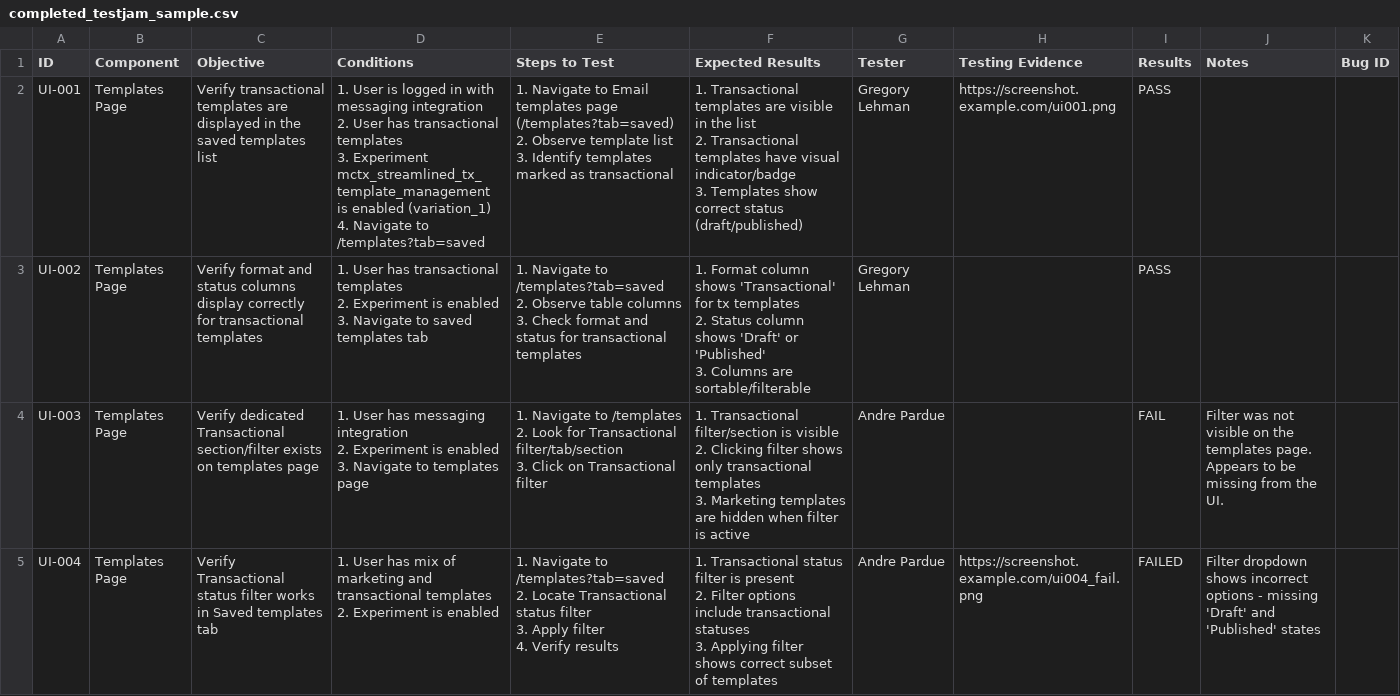
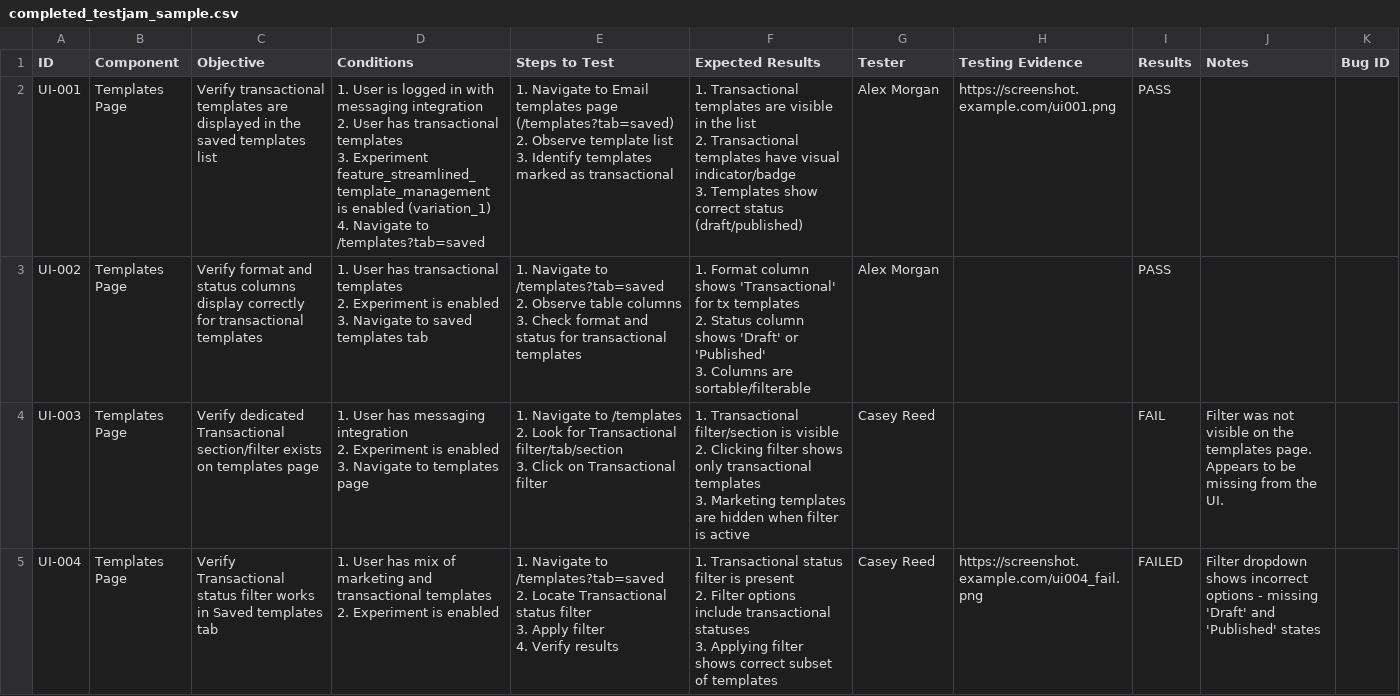
Before and after one commit to glehman3/qe-skill, a CSV file: test-jams/_cli_test_sample/completed_testjam_sample.csv, drawn as a sheet; only a part is shown; the diff covers the shown part only.

```diff
--- a/test-jams/_cli_test_sample/completed_testjam_sample.csv
+++ b/test-jams/_cli_test_sample/completed_testjam_sample.csv
@@ -1,30 +1,30 @@
 ID,Component,Objective,Conditions,Steps to Test,Expected Results,Tester,Testing Evidence,Results,Notes,Bug ID
-UI-001,Templates Page,Verify transactional templates are displayed in the saved templates list,"1. User is logged in with messaging integration
-2. User has transactional templates
-3. Experiment mctx_streamlined_tx_template_management is enabled (variation_1)
-4. Navigate to /templates?tab=saved","1. Navigate to Email templates page (/templates?tab=saved)
-2. Observe template list
-3. Identify templates marked as transactional","1. Transactional templates are visible in the list
-2. Transactional templates have visual indicator/badge
-3. Templates show correct status (draft/published)",Gregory Lehman,https://screenshot.example.com/ui001.png,PASS,,
-UI-002,Templates Page,Verify format and status columns display correctly for transactional templates,"1. User has transactional templates
-2. Experiment is enabled
-3. Navigate to saved templates tab","1. Navigate to /templates?tab=saved
-2. Observe table columns
-3. Check format and status for transactional templates","1. Format column shows 'Transactional' for tx templates
-2. Status column shows 'Draft' or 'Published'
-3. Columns are sortable/filterable",Gregory Lehman,,PASS,,
-UI-003,Templates Page,Verify dedicated Transactional section/filter exists on templates page,"1. User has messaging integration
-2. Experiment is enabled
-3. Navigate to templates page","1. Navigate to /templates
-2. Look for Transactional filter/tab/section
-3. Click on Transactional filter","1. Transactional filter/section is visible
-2. Clicking filter shows only transactional templates
-3. Marketing templates are hidden when filter is active",Andre Pardue,,FAIL,Filter was not visible on the templates page. Appears to be missing from the UI.,
-UI-004,Templates Page,Verify Transactional status filter works in Saved templates tab,"1. User has mix of marketing and transactional templates
-2. Experiment is enabled","1. Navigate to /templates?tab=saved
-2. Locate Transactional status filter
-3. Apply filter
-4. Verify results","1. Transactional status filter is present
-2. Filter options include transactional statuses
-3. Applying filter shows correct subset of templates",Andre Pardue,https://screenshot.example.com/ui004_fail.png,FAILED,"Filter dropdown shows incorrect options - missing 'Draft' and 'Published' states",
+UI-001,Templates Page,Verify transactional templates are displayed in the saved templates list,"1. User is logged in with messaging integration
+2. User has transactional templates
+3. Experiment feature_streamlined_template_management is enabled (variation_1)
+4. Navigate to /templates?tab=saved","1. Navigate to Email templates page (/templates?tab=saved)
+2. Observe template list
+3. Identify templates marked as transactional","1. Transactional templates are visible in the list
+2. Transactional templates have visual indicator/badge
+3. Templates show correct status (draft/published)",Alex Morgan,https://screenshot.example.com/ui001.png,PASS,,
+UI-002,Templates Page,Verify format and status columns display correctly for transactional templates,"1. User has transactional templates
+2. Experiment is enabled
+3. Navigate to saved templates tab","1. Navigate to /templates?tab=saved
+2. Observe table columns
+3. Check format and status for transactional templates","1. Format column shows 'Transactional' for tx templates
+2. Status column shows 'Draft' or 'Published'
+3. Columns are sortable/filterable",Alex Morgan,,PASS,,
+UI-003,Templates Page,Verify dedicated Transactional section/filter exists on templates page,"1. User has messaging integration
+2. Experiment is enabled
+3. Navigate to templates page","1. Navigate to /templates
+2. Look for Transactional filter/tab/section
+3. Click on Transactional filter","1. Transactional filter/section is visible
+2. Clicking filter shows only transactional templates
+3. Marketing templates are hidden when filter is active",Casey Reed,,FAIL,Filter was not visible on the templates page. Appears to be missing from the UI.,
+UI-004,Templates Page,Verify Transactional status filter works in Saved templates tab,"1. User has mix of marketing and transactional templates
+2. Experiment is enabled","1. Navigate to /templates?tab=saved
+2. Locate Transactional status filter
+3. Apply filter
+4. Verify results","1. Transactional status filter is present
+2. Filter options include transactional statuses
+3. Applying filter shows correct subset of templates",Casey Reed,https://screenshot.example.com/ui004_fail.png,FAILED,"Filter dropdown shows incorrect options - missing 'Draft' and 'Published' states",
```
Also changed, not shown: 7 edited cells elsewhere in this file, qualityforge/templates/test_account_template.csv, test-jams/_example_session/testjam_all_test_cases.csv, 45 other files.
